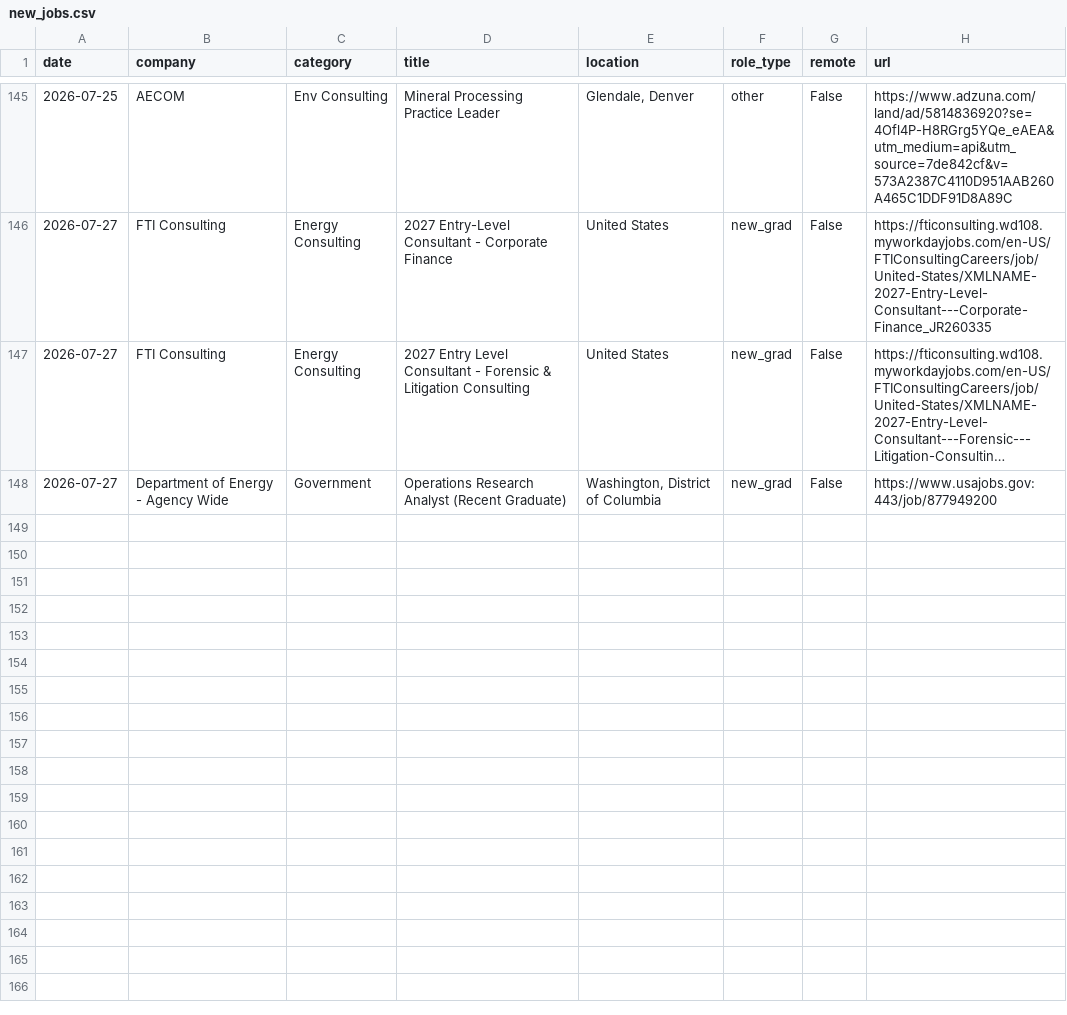
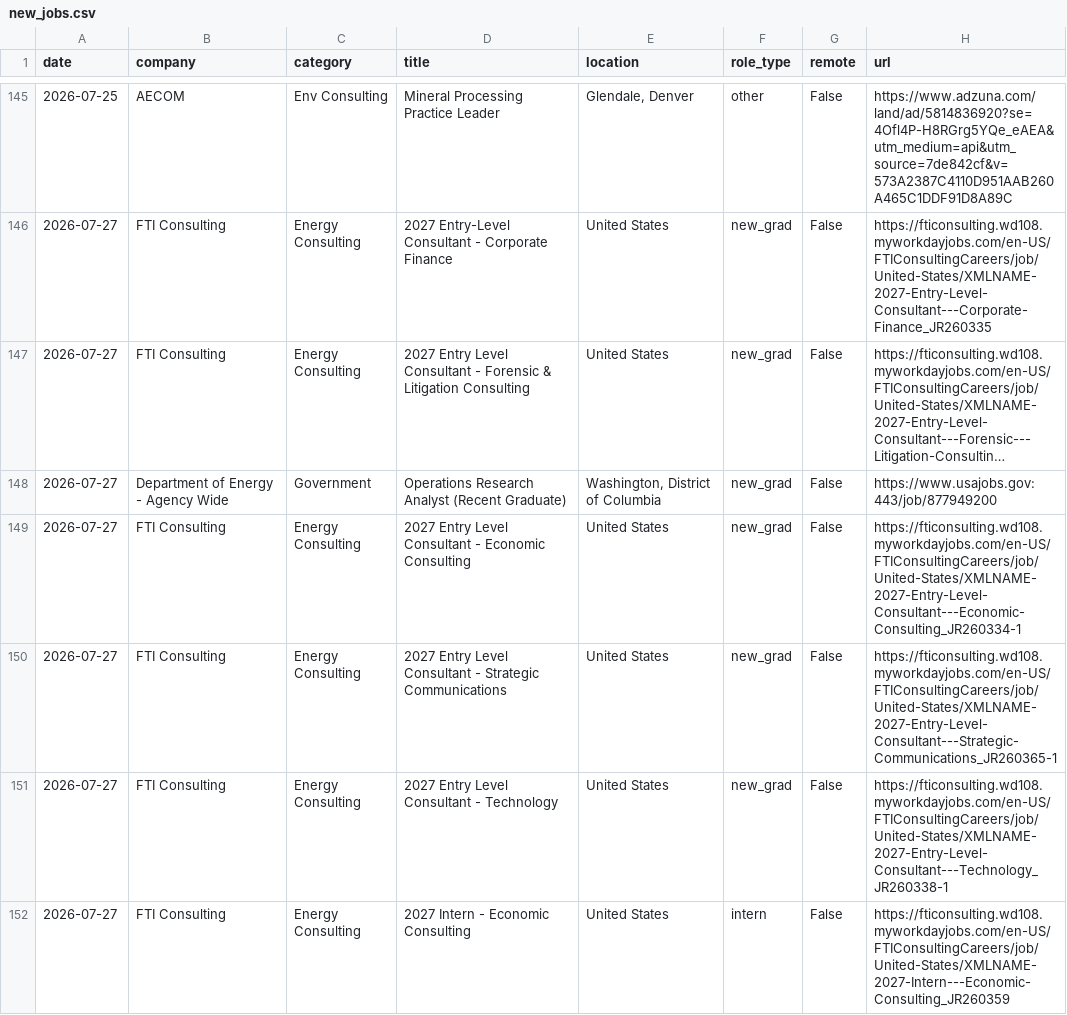
Before and after one commit to calvincj/job-tracker, a CSV file: data/new_jobs.csv, drawn as a sheet; only a part is shown, gaps mark what is left out; long unchanged cells end in ….

Commit message:
new roles maybe

```diff
--- a/data/new_jobs.csv
+++ b/data/new_jobs.csv
@@ -148 +148,5 @@ date,company,category,title,location,role_type,remote,url
 2026-07-27,Department of Energy - Agency Wide,Government,Operations Research Analyst (Recent Graduate),"Washington, District of Columbia",new_grad,False,https://www.usajobs.gov:443/job/877949200
+2026-07-27,FTI Consulting,Energy Consulting,2027 Entry Level Consultant - Economic Consulting,United States,new_grad,False,https://fticonsulting.wd108.myworkdayjobs.com/en-US/FTIConsultingCareers/job/United-States/XMLNAME-2027-Entry-Level-Consultant---Economic-Consulting_JR260334-1
+2026-07-27,FTI Consulting,Energy Consulting,2027 Entry Level Consultant - Strategic Communications,United States,new_grad,False,https://fticonsulting.wd108.myworkdayjobs.com/en-US/FTIConsultingCareers/job/United-States/XMLNAME-2027-Entry-Level-Consultant---Strategic-Communications_JR260365-1
+2026-07-27,FTI Consulting,Energy Consulting,2027 Entry Level Consultant - Technology,United States,new_grad,False,https://fticonsulting.wd108.myworkdayjobs.com/en-US/FTIConsultingCareers/job/United-States/XMLNAME-2027-Entry-Level-Consultant---Technology_JR260338-1
+2026-07-27,FTI Consulting,Energy Consulting,2027 Intern - Economic Consulting,United States,intern,False,https://fticonsulting.wd108.myworkdayjobs.com/en-US/FTIConsultingCareers/job/United-States/XMLNAME-2027-Intern---Economic-Consulting_JR260359
```
Also changed, not shown: 3 other files.
